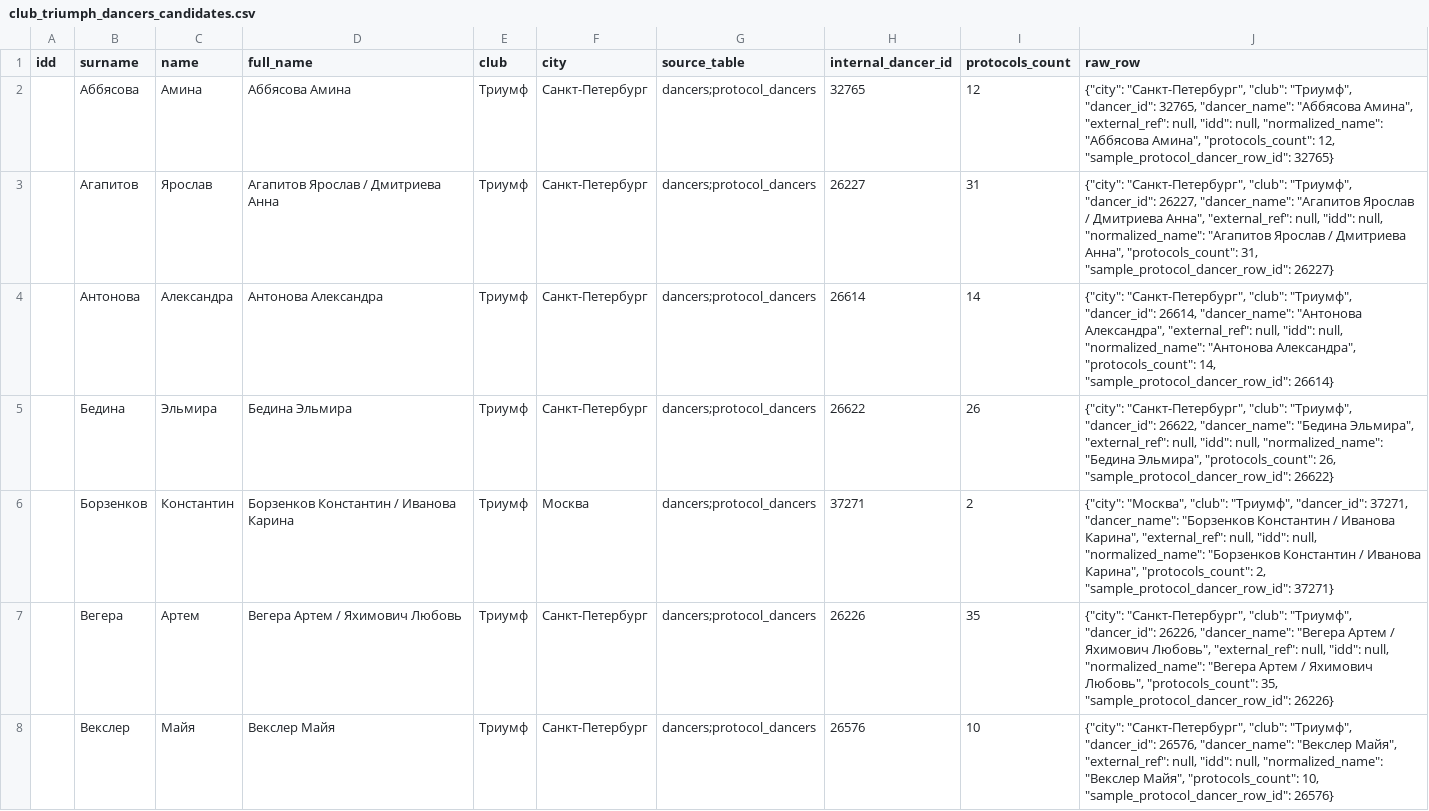
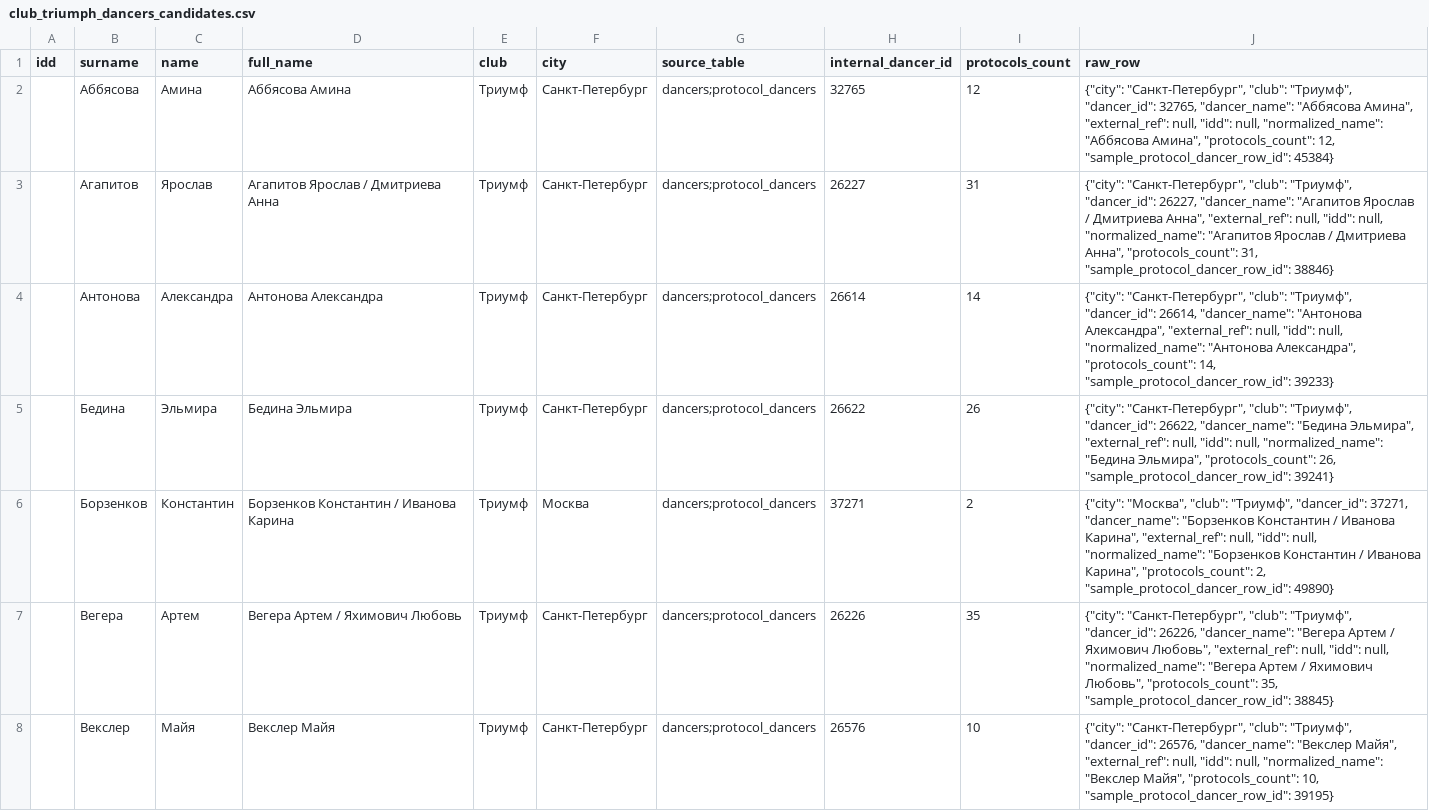
Before and after one commit to Julia-briukva/Dance-analytics, a CSV file: reports/club_triumph_dancers_candidates.csv, drawn as a sheet; only a part is shown; the diff covers the shown part only.

Commit message:
Fix encoding and sync Triumph club dancers

```diff
--- a/reports/club_triumph_dancers_candidates.csv
+++ b/reports/club_triumph_dancers_candidates.csv
@@ -1,8 +1,8 @@
 idd,surname,name,full_name,club,city,source_table,internal_dancer_id,protocols_count,raw_row
-,Аббясова,Амина,Аббясова Амина,Триумф,Санкт-Петербург,dancers;protocol_dancers,32765,12,"{""city"": ""Санкт-Петербург"", ""club"": ""Триумф"", ""dancer_id"": 32765, ""dancer_name"": ""Аббясова Амина"", ""external_ref"": null, ""idd"": null, ""normalized_name"": ""Аббясова Амина"", ""protocols_count"": 12, ""sample_protocol_dancer_row_id"": 32765}"
-,Агапитов,Ярослав,Агапитов Ярослав / Дмитриева Анна,Триумф,Санкт-Петербург,dancers;protocol_dancers,26227,31,"{""city"": ""Санкт-Петербург"", ""club"": ""Триумф"", ""dancer_id"": 26227, ""dancer_name"": ""Агапитов Ярослав / Дмитриева Анна"", ""external_ref"": null, ""idd"": null, ""normalized_name"": ""Агапитов Ярослав / Дмитриева Анна"", ""protocols_count"": 31, ""sample_protocol_dancer_row_id"": 26227}"
-,Антонова,Александра,Антонова Александра,Триумф,Санкт-Петербург,dancers;protocol_dancers,26614,14,"{""city"": ""Санкт-Петербург"", ""club"": ""Триумф"", ""dancer_id"": 26614, ""dancer_name"": ""Антонова Александра"", ""external_ref"": null, ""idd"": null, ""normalized_name"": ""Антонова Александра"", ""protocols_count"": 14, ""sample_protocol_dancer_row_id"": 26614}"
-,Бедина,Эльмира,Бедина Эльмира,Триумф,Санкт-Петербург,dancers;protocol_dancers,26622,26,"{""city"": ""Санкт-Петербург"", ""club"": ""Триумф"", ""dancer_id"": 26622, ""dancer_name"": ""Бедина Эльмира"", ""external_ref"": null, ""idd"": null, ""normalized_name"": ""Бедина Эльмира"", ""protocols_count"": 26, ""sample_protocol_dancer_row_id"": 26622}"
-,Борзенков,Константин,Борзенков Константин / Иванова Карина,Триумф,Москва,dancers;protocol_dancers,37271,2,"{""city"": ""Москва"", ""club"": ""Триумф"", ""dancer_id"": 37271, ""dancer_name"": ""Борзенков Константин / Иванова Карина"", ""external_ref"": null, ""idd"": null, ""normalized_name"": ""Борзенков Константин / Иванова Карина"", ""protocols_count"": 2, ""sample_protocol_dancer_row_id"": 37271}"
-,Вегера,Артем,Вегера Артем / Яхимович Любовь,Триумф,Санкт-Петербург,dancers;protocol_dancers,26226,35,"{""city"": ""Санкт-Петербург"", ""club"": ""Триумф"", ""dancer_id"": 26226, ""dancer_name"": ""Вегера Артем / Яхимович Любовь"", ""external_ref"": null, ""idd"": null, ""normalized_name"": ""Вегера Артем / Яхимович Любовь"", ""protocols_count"": 35, ""sample_protocol_dancer_row_id"": 26226}"
-,Векслер,Майя,Векслер Майя,Триумф,Санкт-Петербург,dancers;protocol_dancers,26576,10,"{""city"": ""Санкт-Петербург"", ""club"": ""Триумф"", ""dancer_id"": 26576, ""dancer_name"": ""Векслер Майя"", ""external_ref"": null, ""idd"": null, ""normalized_name"": ""Векслер Майя"", ""protocols_count"": 10, ""sample_protocol_dancer_row_id"": 26576}"
+,Аббясова,Амина,Аббясова Амина,Триумф,Санкт-Петербург,dancers;protocol_dancers,32765,12,"{""city"": ""Санкт-Петербург"", ""club"": ""Триумф"", ""dancer_id"": 32765, ""dancer_name"": ""Аббясова Амина"", ""external_ref"": null, ""idd"": null, ""normalized_name"": ""Аббясова Амина"", ""protocols_count"": 12, ""sample_protocol_dancer_row_id"": 45384}"
+,Агапитов,Ярослав,Агапитов Ярослав / Дмитриева Анна,Триумф,Санкт-Петербург,dancers;protocol_dancers,26227,31,"{""city"": ""Санкт-Петербург"", ""club"": ""Триумф"", ""dancer_id"": 26227, ""dancer_name"": ""Агапитов Ярослав / Дмитриева Анна"", ""external_ref"": null, ""idd"": null, ""normalized_name"": ""Агапитов Ярослав / Дмитриева Анна"", ""protocols_count"": 31, ""sample_protocol_dancer_row_id"": 38846}"
+,Антонова,Александра,Антонова Александра,Триумф,Санкт-Петербург,dancers;protocol_dancers,26614,14,"{""city"": ""Санкт-Петербург"", ""club"": ""Триумф"", ""dancer_id"": 26614, ""dancer_name"": ""Антонова Александра"", ""external_ref"": null, ""idd"": null, ""normalized_name"": ""Антонова Александра"", ""protocols_count"": 14, ""sample_protocol_dancer_row_id"": 39233}"
+,Бедина,Эльмира,Бедина Эльмира,Триумф,Санкт-Петербург,dancers;protocol_dancers,26622,26,"{""city"": ""Санкт-Петербург"", ""club"": ""Триумф"", ""dancer_id"": 26622, ""dancer_name"": ""Бедина Эльмира"", ""external_ref"": null, ""idd"": null, ""normalized_name"": ""Бедина Эльмира"", ""protocols_count"": 26, ""sample_protocol_dancer_row_id"": 39241}"
+,Борзенков,Константин,Борзенков Константин / Иванова Карина,Триумф,Москва,dancers;protocol_dancers,37271,2,"{""city"": ""Москва"", ""club"": ""Триумф"", ""dancer_id"": 37271, ""dancer_name"": ""Борзенков Константин / Иванова Карина"", ""external_ref"": null, ""idd"": null, ""normalized_name"": ""Борзенков Константин / Иванова Карина"", ""protocols_count"": 2, ""sample_protocol_dancer_row_id"": 49890}"
+,Вегера,Артем,Вегера Артем / Яхимович Любовь,Триумф,Санкт-Петербург,dancers;protocol_dancers,26226,35,"{""city"": ""Санкт-Петербург"", ""club"": ""Триумф"", ""dancer_id"": 26226, ""dancer_name"": ""Вегера Артем / Яхимович Любовь"", ""external_ref"": null, ""idd"": null, ""normalized_name"": ""Вегера Артем / Яхимович Любовь"", ""protocols_count"": 35, ""sample_protocol_dancer_row_id"": 38845}"
+,Векслер,Майя,Векслер Майя,Триумф,Санкт-Петербург,dancers;protocol_dancers,26576,10,"{""city"": ""Санкт-Петербург"", ""club"": ""Триумф"", ""dancer_id"": 26576, ""dancer_name"": ""Векслер Майя"", ""external_ref"": null, ""idd"": null, ""normalized_name"": ""Векслер Майя"", ""protocols_count"": 10, ""sample_protocol_dancer_row_id"": 39195}"
```
Also changed, not shown: 34 edited cells elsewhere in this file, 15 other files.
